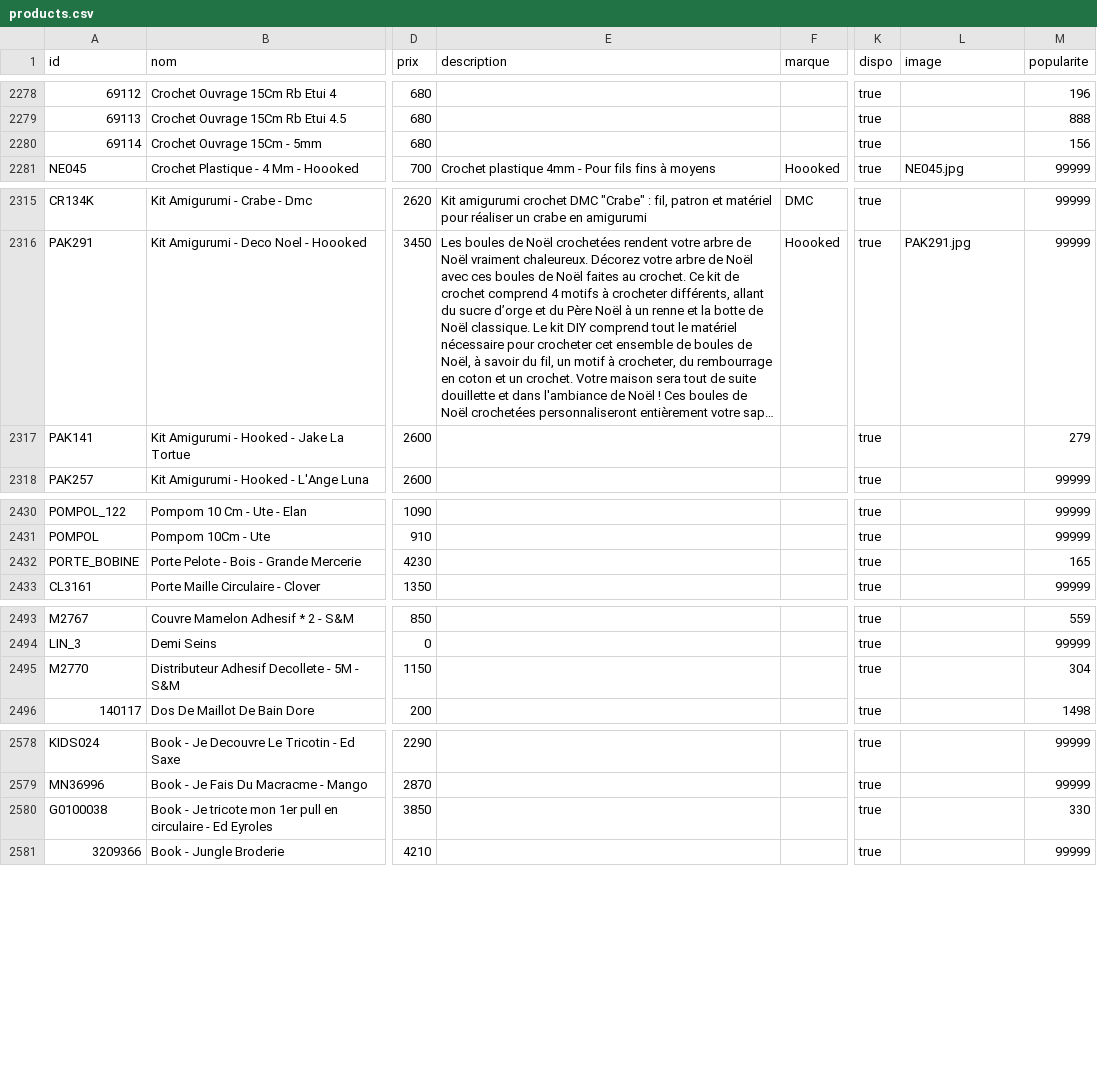
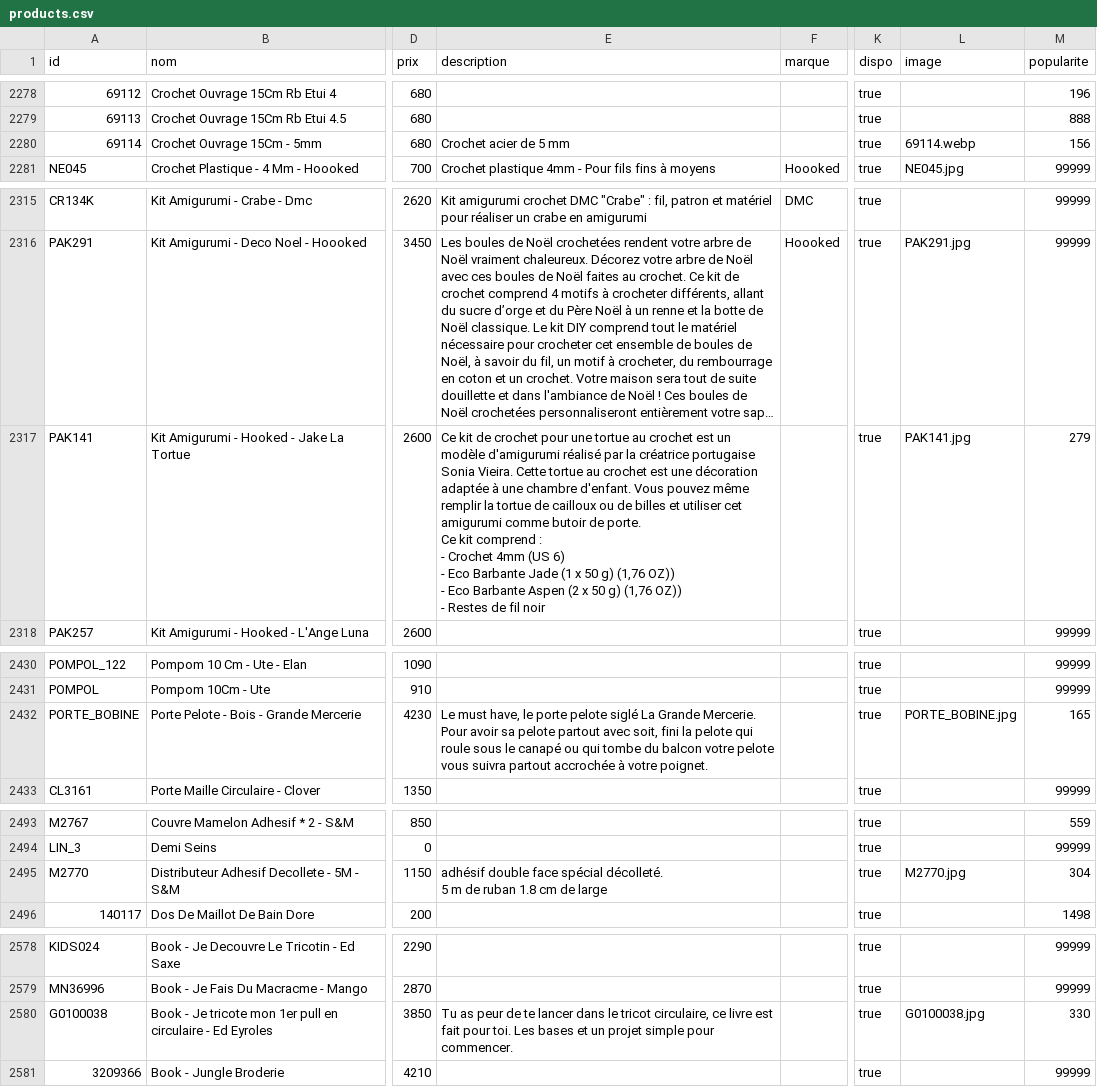
Before and after one commit to leia98nc-code/lagrandemercerie, a CSV file: public/products.csv, drawn as a sheet; only a part is shown, gaps mark what is left out; long unchanged cells end in …; ↵ is a line break in a cell; the diff covers the shown part only; the diff names each change by its address in the sheet, - before the commit and + after, or states it on an @@ line.

```diff
--- a/public/products.csv
+++ b/public/products.csv
-E2280 (description): (empty)
+E2280 (description): Crochet acier de 5 mm
-L2280 (image): (empty)
+L2280 (image): 69114.webp
-E2317 (description): (empty)
+E2317 (description): Ce kit de crochet pour une tortue au crochet est un modèle d'amigurumi réalisé par la créatrice portugaise Sonia Vieira. Cette tortue au crochet est une décoration adaptée à une chambre d'enfant. Vous pouvez même remplir la tortue de cailloux ou de billes et utiliser cet amigurumi comme butoir de porte. ↵ Ce kit comprend : ↵ - Crochet 4mm (US 6) ↵ - Eco Barbante Jade (1 x 50 g) (1,76 OZ)) ↵ - Eco Barbante Aspen (2 x 50 g) (1,76 OZ)) ↵ - Restes de fil noir
-L2317 (image): (empty)
+L2317 (image): PAK141.jpg
-E2432 (description): (empty)
+E2432 (description): Le must have, le porte pelote siglé La Grande Mercerie. Pour avoir sa pelote partout avec soit, fini la pelote qui roule sous le canapé ou qui tombe du balcon votre pelote vous suivra partout accrochée à votre poignet.
-L2432 (image): (empty)
+L2432 (image): PORTE_BOBINE.jpg
-E2495 (description): (empty)
+E2495 (description): adhésif double face spécial décolleté. ↵ 5 m de ruban 1.8 cm de large
-L2495 (image): (empty)
+L2495 (image): M2770.jpg
-E2580 (description): (empty)
+E2580 (description): Tu as peur de te lancer dans le tricot circulaire, ce livre est fait pour toi. Les bases et un projet simple pour commencer.
-L2580 (image): (empty)
+L2580 (image): G0100038.jpg
```
Also changed, not shown: 59 edited cells elsewhere in this file.
